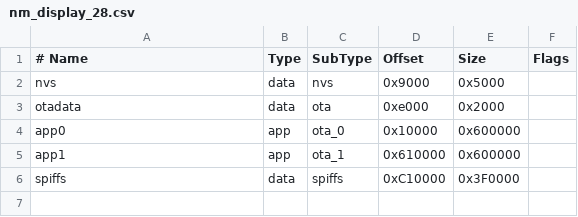
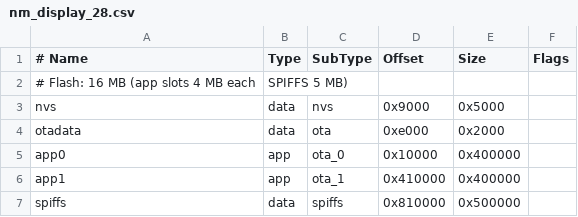
Before and after one commit to RockBase-iot/NM-Display-28inch, a CSV file: partitions/nm_display_28.csv, drawn as a sheet.

```diff
--- a/partitions/nm_display_28.csv
+++ b/partitions/nm_display_28.csv
@@ -1,6 +1,7 @@
 # Name,   Type, SubType, Offset,   Size,     Flags
+# Flash: 16 MB (app slots 4 MB each, SPIFFS 5 MB)
 nvs,      data, nvs,     0x9000,   0x5000,
 otadata,  data, ota,     0xe000,   0x2000,
-app0,     app,  ota_0,   0x10000,  0x600000,
-app1,     app,  ota_1,   0x610000, 0x600000,
-spiffs,   data, spiffs,  0xC10000, 0x3F0000,
+app0,     app,  ota_0,   0x10000,  0x400000,
+app1,     app,  ota_1,   0x410000, 0x400000,
+spiffs,   data, spiffs,  0x810000, 0x500000,
```
Also changed, not shown: 5 other files.
